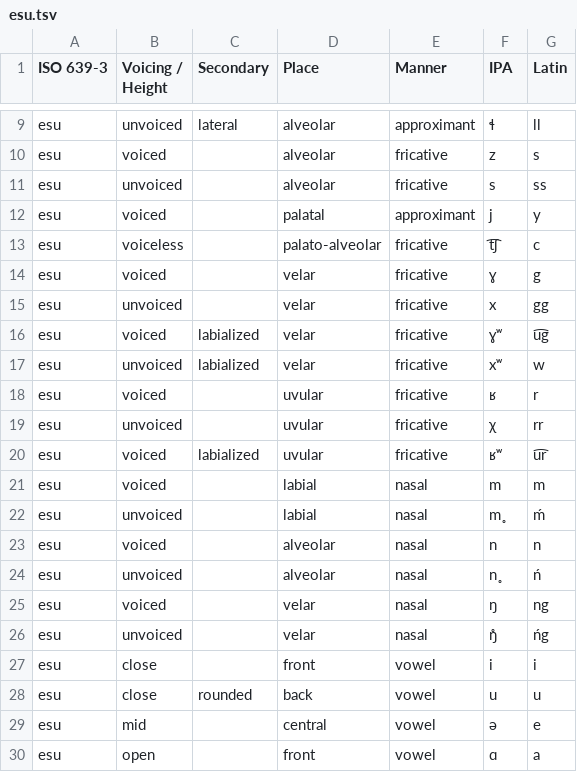
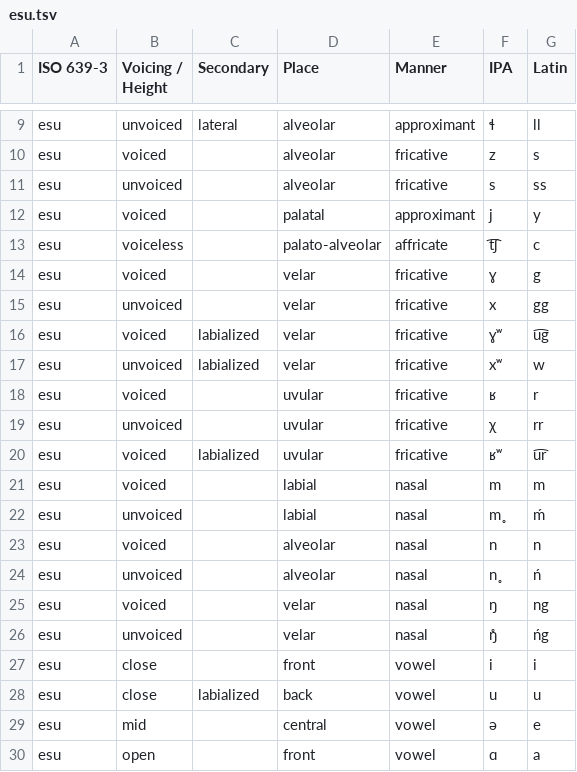
Before and after one commit to neural-polysynthetic-language-modelling/iyut, a TSV file: sounds/esu.tsv, drawn as a sheet; only a part is shown, gaps mark what is left out.

```diff
--- a/sounds/esu.tsv
+++ b/sounds/esu.tsv
@@ -12,3 +12,3 @@ esu	unvoiced		alveolar	fricative	s	ss
 esu	voiced		palatal	approximant	j	y
-esu	voiceless		palato-alveolar	fricative	t͡ʃ	c
+esu	voiceless		palato-alveolar	affricate	t͡ʃ	c
 esu	voiced		velar	fricative	ɣ	g
@@ -27,3 +27,3 @@ esu	unvoiced		velar	nasal	ŋ̊	ńg
 esu	close		front	vowel	i	i
-esu	close	rounded	back	vowel	u	u
+esu	close	labialized	back	vowel	u	u
 esu	mid		central	vowel	ə	e
```
Also changed, not shown: sounds/ess.tsv.
